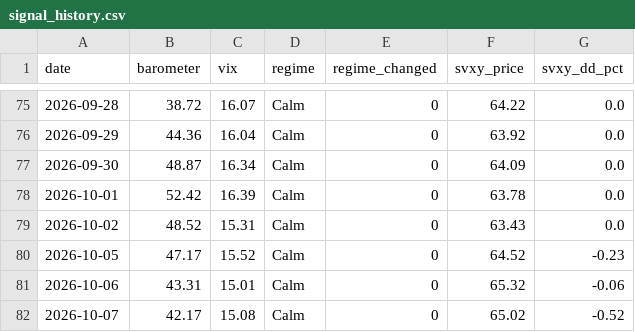
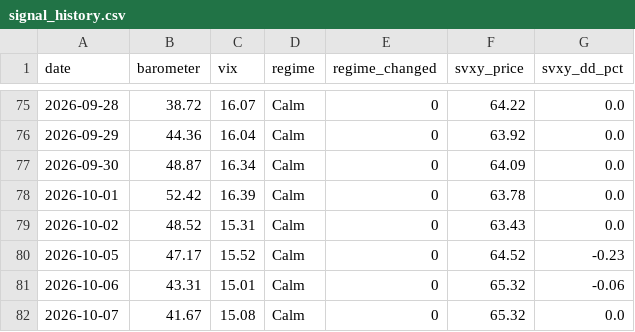
Before and after one commit to Jornvv/VTS-Dashboard, a CSV file: data/monitoring/signal_history.csv, drawn as a sheet; only a part is shown, gaps mark what is left out.

Commit message:
Signal + KPI update 2026-10-08 01:12 UTC

```diff
--- a/data/monitoring/signal_history.csv
+++ b/data/monitoring/signal_history.csv
@@ -81,2 +81,2 @@ date,barometer,vix,regime,regime_changed,svxy_price,svxy_dd_pct
 2026-10-06,43.31,15.01,Calm,0,65.32,-0.06
-2026-10-07,42.17,15.08,Calm,0,65.02,-0.52
+2026-10-07,41.67,15.08,Calm,0,65.32,0.0
```
Also changed, not shown: 1 other file.
